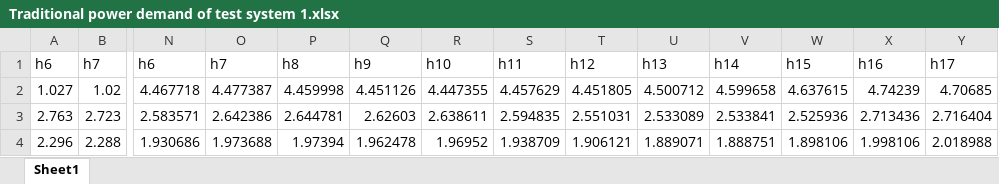
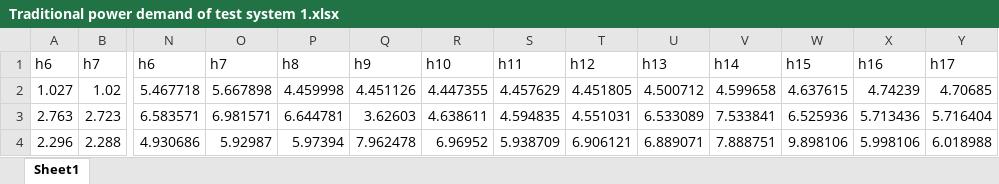
Before and after one commit to wj-qiao/supplementary-files-of-collaborative-operation-of-IES-and-TN, an Excel workbook: Traditional power demand of test system 1.xlsx, sheet Sheet1, drawn as a sheet; only a part is shown, gaps mark what is left out; values as stored, in another font and other column widths than the file's, no borders; the diff covers the shown part only; the diff names each change by its address in the sheet, - before the commit and + after, or states it on an @@ line.

```diff
--- a/Traditional power demand of test system 1.xlsx (sheet Sheet1)
+++ b/Traditional power demand of test system 1.xlsx (sheet Sheet1)
-N2: 4.467718
+N2: 5.467718
-O2: 4.477387
+O2: 5.667898
-N3: 2.583571
+N3: 6.583571
-O3: 2.642386
+O3: 6.981571
-P3: 2.644781
+P3: 6.644781
-Q3: 2.62603
+Q3: 3.62603
-R3: 2.638611
+R3: 4.638611
-S3: 2.594835
+S3: 4.594835
-T3: 2.551031
+T3: 4.551031
-U3: 2.533089
+U3: 6.533089
-V3: 2.533841
+V3: 7.533841
-W3: 2.525936
+W3: 6.525936
-X3: 2.713436
+X3: 5.713436
-Y3: 2.716404
+Y3: 5.716404
-N4: 1.930686
+N4: 4.930686
-O4: 1.973688
+O4: 5.92987
-P4: 1.97394
+P4: 5.97394
-Q4: 1.962478
+Q4: 7.962478
-R4: 1.96952
+R4: 6.96952
-S4: 1.938709
+S4: 5.938709
-T4: 1.906121
+T4: 6.906121
-U4: 1.889071
+U4: 6.889071
-V4: 1.888751
+V4: 7.888751
-W4: 1.898106
+W4: 9.898106
-X4: 1.998106
+X4: 5.998106
-Y4: 2.018988
+Y4: 6.018988
```
Also changed, not shown: 72 edited cells elsewhere in this sheet.
